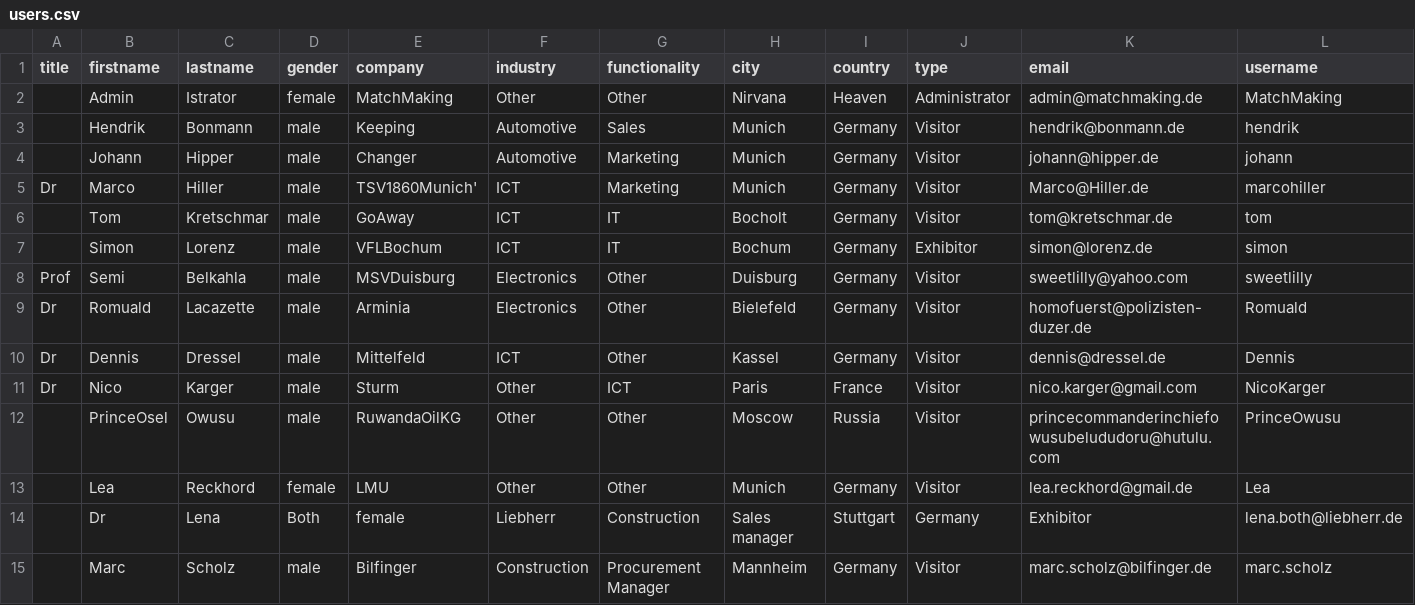
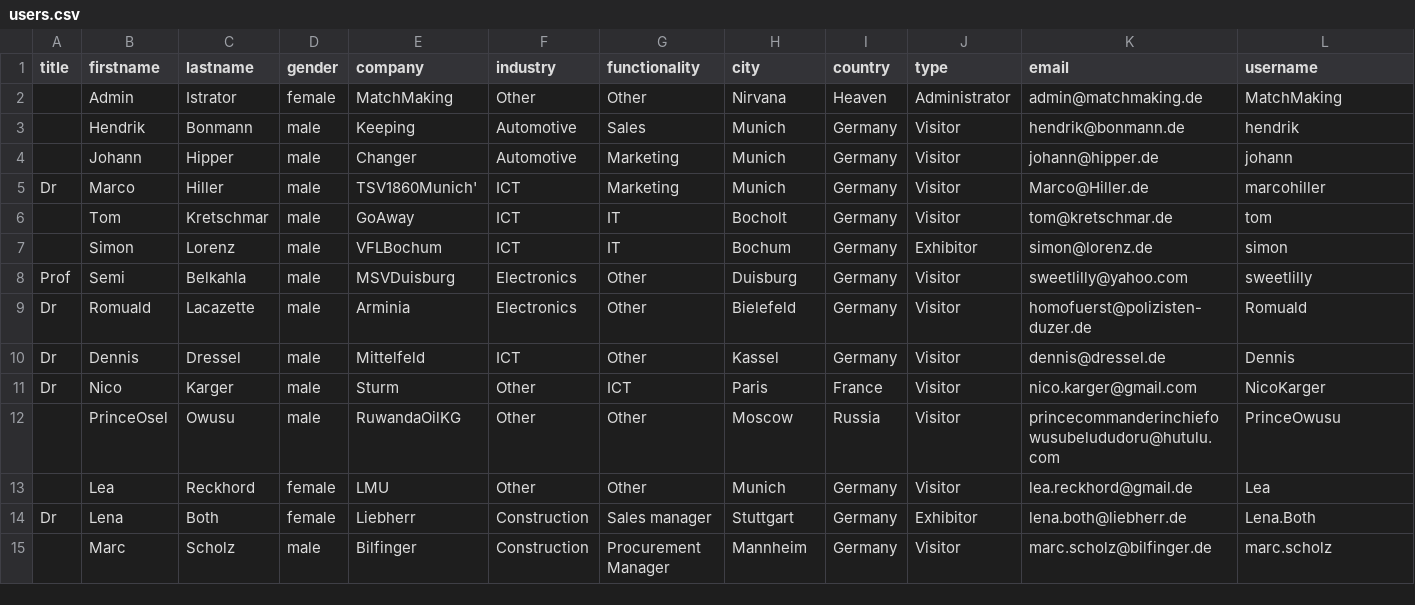
Before and after one commit to sceneo/matchmaking, a CSV file: database/users.csv, drawn as a sheet; only a part is shown; removed rows and columns are numbered as before the commit, all else as after; rows hold the shown columns only; the diff names each change by its address in the sheet, - before the commit and + after, or states it on an @@ line.

Commit message:
corrections in user storage

```diff
--- a/database/users.csv
+++ b/database/users.csv
-row 14:  | Dr | Lena | Both | female | Liebherr | Construction | Sales manager | Stuttgart | Germany | Exhibitor | lena.both@liebherr.de
+row 14: Dr | Lena | Both | female | Liebherr | Construction | Sales manager | Stuttgart | Germany | Exhibitor | lena.both@liebherr.de | Lena.Both
```
